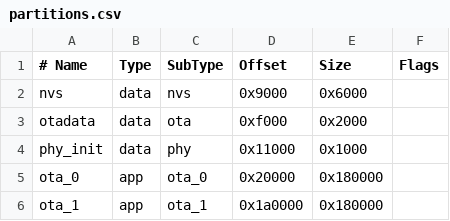
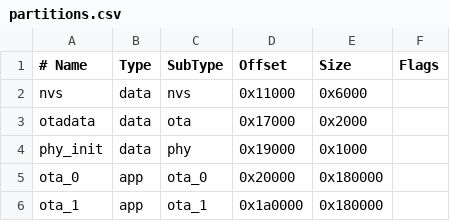
Before and after one commit to AOG-silrep/WT32-ETH01-router, a CSV file: partitions.csv, drawn as a sheet.

```diff
--- a/partitions.csv
+++ b/partitions.csv
@@ -1,5 +1,5 @@
 # Name,   Type, SubType, Offset,   Size,     Flags
-nvs,      data, nvs,     0x9000,   0x6000,
-otadata,  data, ota,     0xf000,   0x2000,
-phy_init, data, phy,     0x11000,  0x1000,
+nvs,      data, nvs,     0x11000,  0x6000,
+otadata,  data, ota,     0x17000,  0x2000,
+phy_init, data, phy,     0x19000,  0x1000,
 ota_0,    app,  ota_0,   0x20000,  0x180000,
```
Also changed, not shown: 2 other files.
